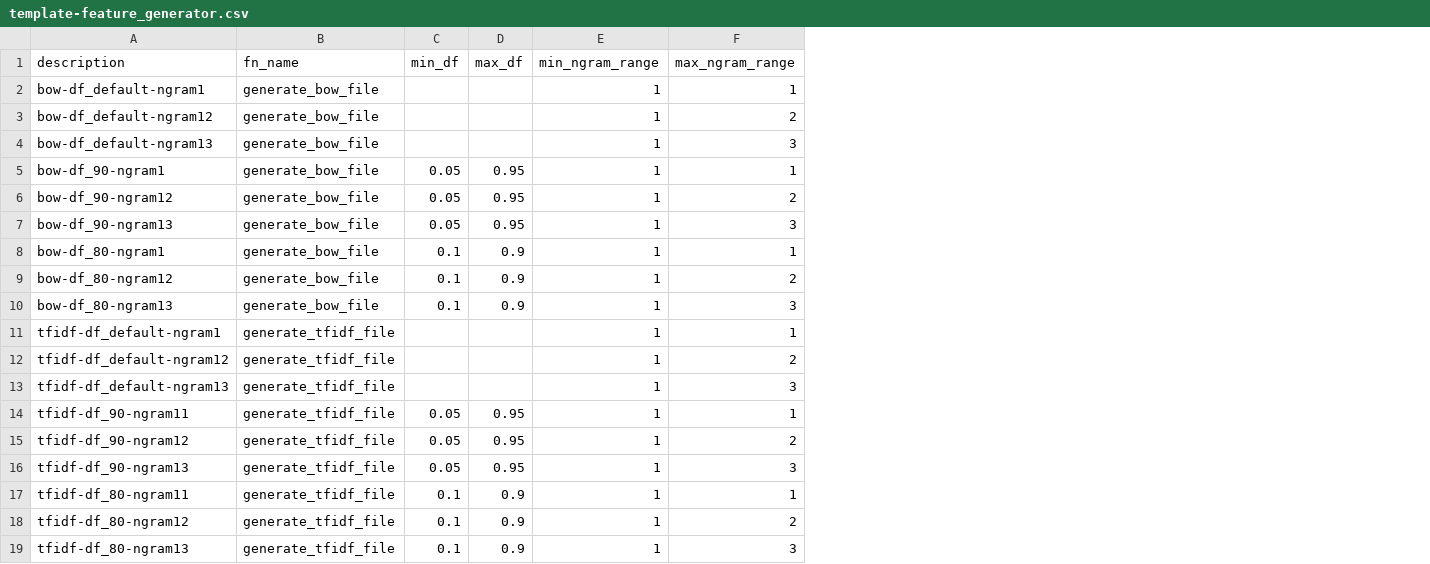
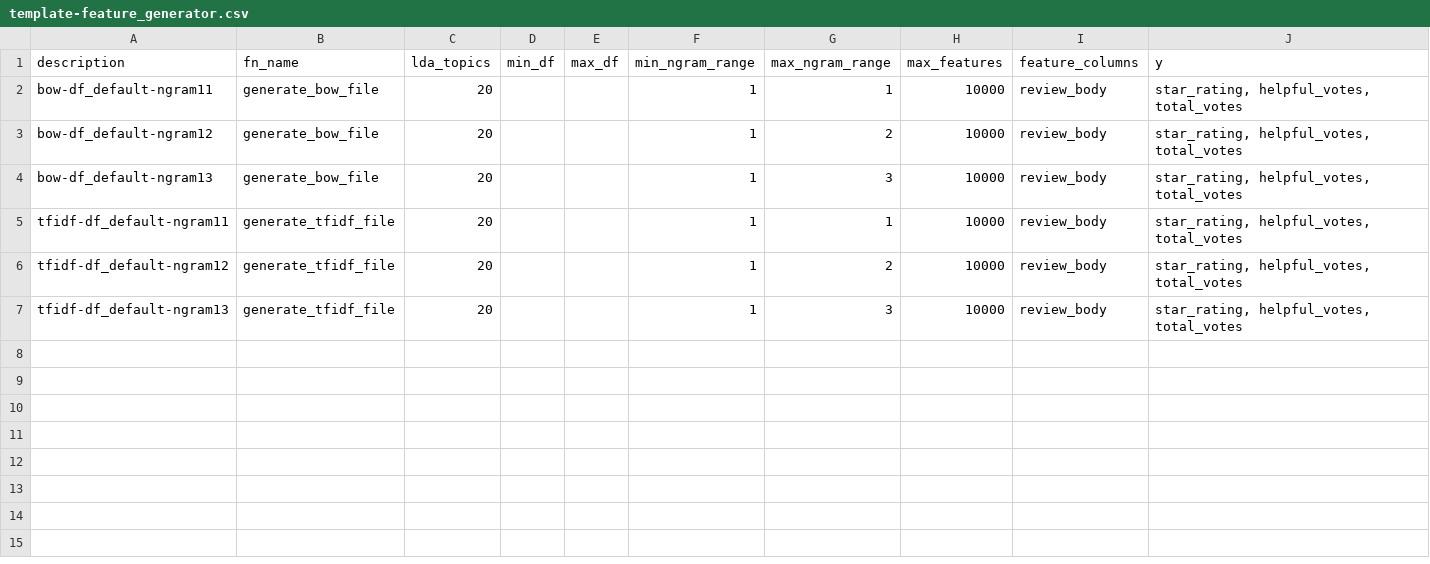
Before and after one commit to sv650s/sb-capstone, a CSV file: config/template-feature_generator.csv, drawn as a sheet; removed rows and columns are numbered as before the commit, all else as after; the diff names each change by its address in the sheet, - before the commit and + after, or states it on an @@ line.

```diff
--- a/config/template-feature_generator.csv
+++ b/config/template-feature_generator.csv
+column C (lda_topics), rows 2-7: all 20
+column H (max_features), rows 2-7: all 10000
+column I (feature_columns), rows 2-7: all review_body
+column J (y), rows 2-7: all star_rating, helpful_votes, total_votes
-A2 (description): bow-df_default-ngram1
+A2 (description): bow-df_default-ngram11
-row 5: bow-df_90-ngram1 | generate_bow_file | 0.05 | 0.95 | 1 | 1
-row 6: bow-df_90-ngram12 | generate_bow_file | 0.05 | 0.95 | 1 | 2
-row 7: bow-df_90-ngram13 | generate_bow_file | 0.05 | 0.95 | 1 | 3
-row 8: bow-df_80-ngram1 | generate_bow_file | 0.1 | 0.9 | 1 | 1
-row 9: bow-df_80-ngram12 | generate_bow_file | 0.1 | 0.9 | 1 | 2
-row 10: bow-df_80-ngram13 | generate_bow_file | 0.1 | 0.9 | 1 | 3
-A5 (description): tfidf-df_default-ngram1
+A5 (description): tfidf-df_default-ngram11
-row 14: tfidf-df_90-ngram11 | generate_tfidf_file | 0.05 | 0.95 | 1 | 1
-row 15: tfidf-df_90-ngram12 | generate_tfidf_file | 0.05 | 0.95 | 1 | 2
-row 16: tfidf-df_90-ngram13 | generate_tfidf_file | 0.05 | 0.95 | 1 | 3
-row 17: tfidf-df_80-ngram11 | generate_tfidf_file | 0.1 | 0.9 | 1 | 1
-row 18: tfidf-df_80-ngram12 | generate_tfidf_file | 0.1 | 0.9 | 1 | 2
-row 19: tfidf-df_80-ngram13 | generate_tfidf_file | 0.1 | 0.9 | 1 | 3
```
Also changed, not shown: config/template-run_classifiers.csv, 5 other files.
